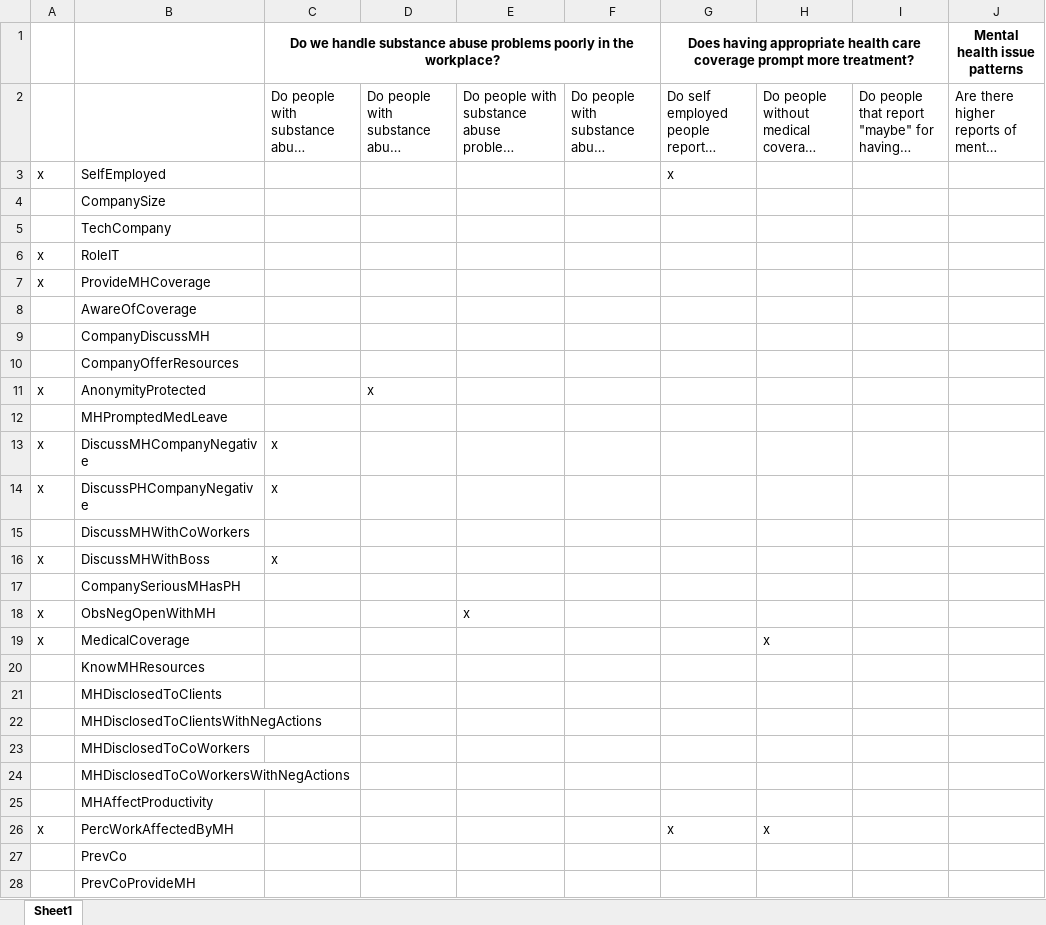
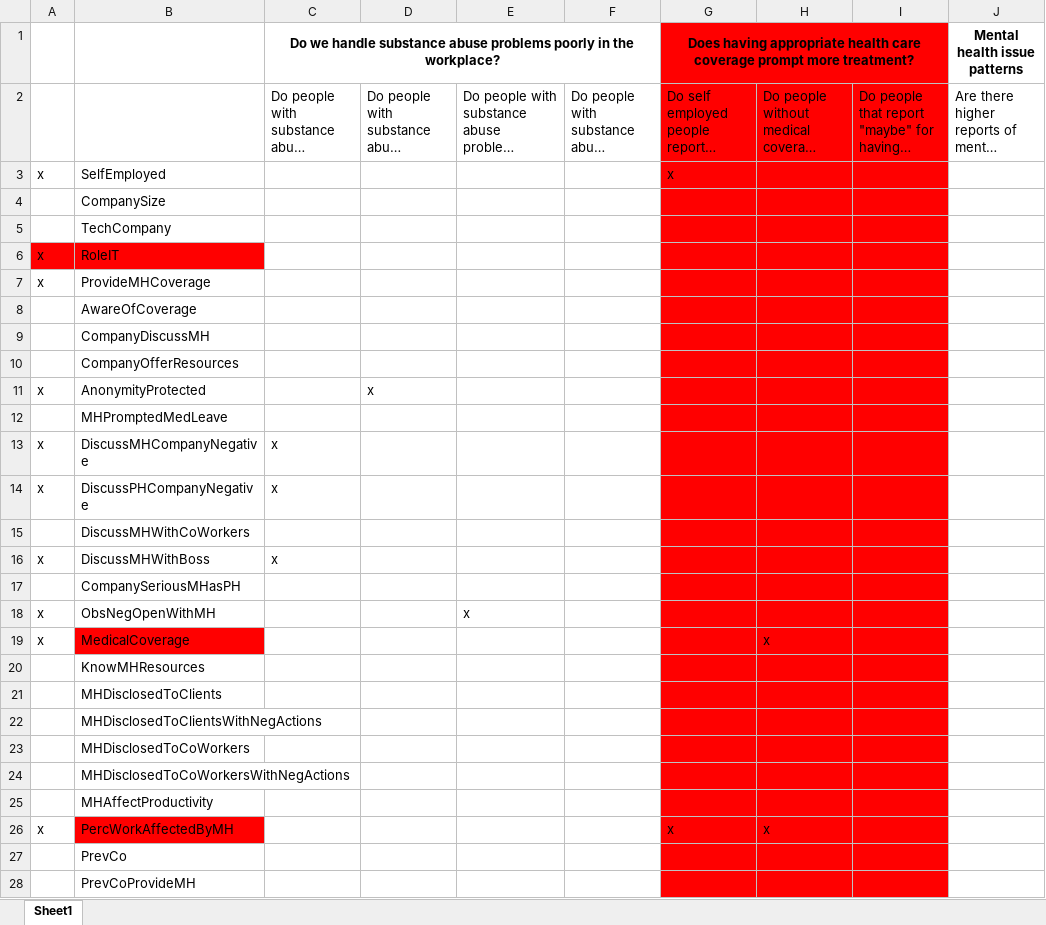
Before and after one commit to djserna/6306-case-study-2, an Excel workbook: AnalysisQuestions.xlsx, sheet Sheet1, drawn as a sheet; only a part is shown; long unchanged cells end in …; values as stored, in another font and other column widths than the file's, no borders; the diff covers the shown part only; the diff names each change by its address in the sheet, - before the commit and + after, or states it on an @@ line.

```diff
--- a/AnalysisQuestions.xlsx (sheet Sheet1)
+++ b/AnalysisQuestions.xlsx (sheet Sheet1)
-G1:I28 fill: none
+G1:I28 fill: #FF0000
-A6:B6 fill: none
+A6:B6 fill: #FF0000
-B19 fill: none
+B19 fill: #FF0000
-B26 fill: none
+B26 fill: #FF0000
```
Also changed, not shown: cell formats elsewhere in this sheet, 2 other files.
